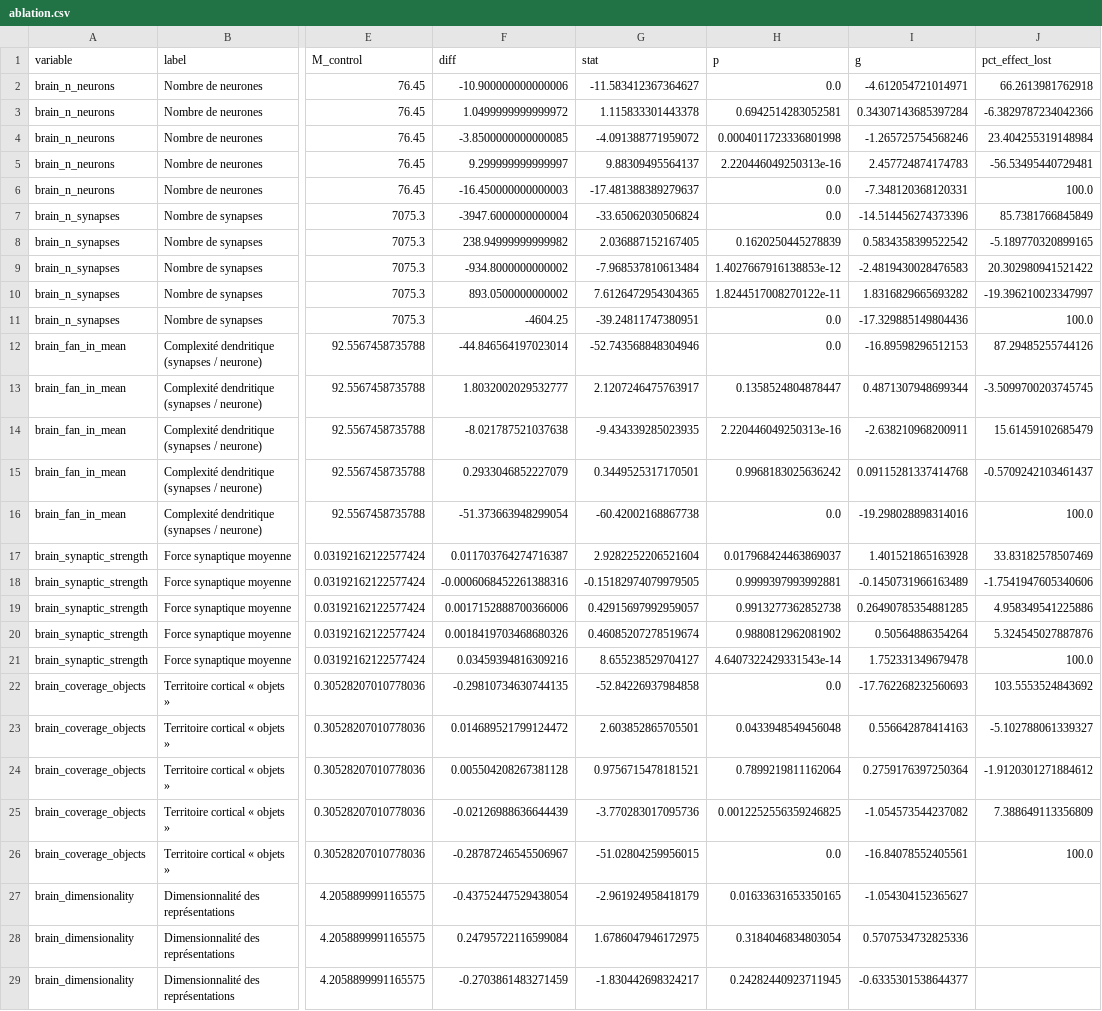
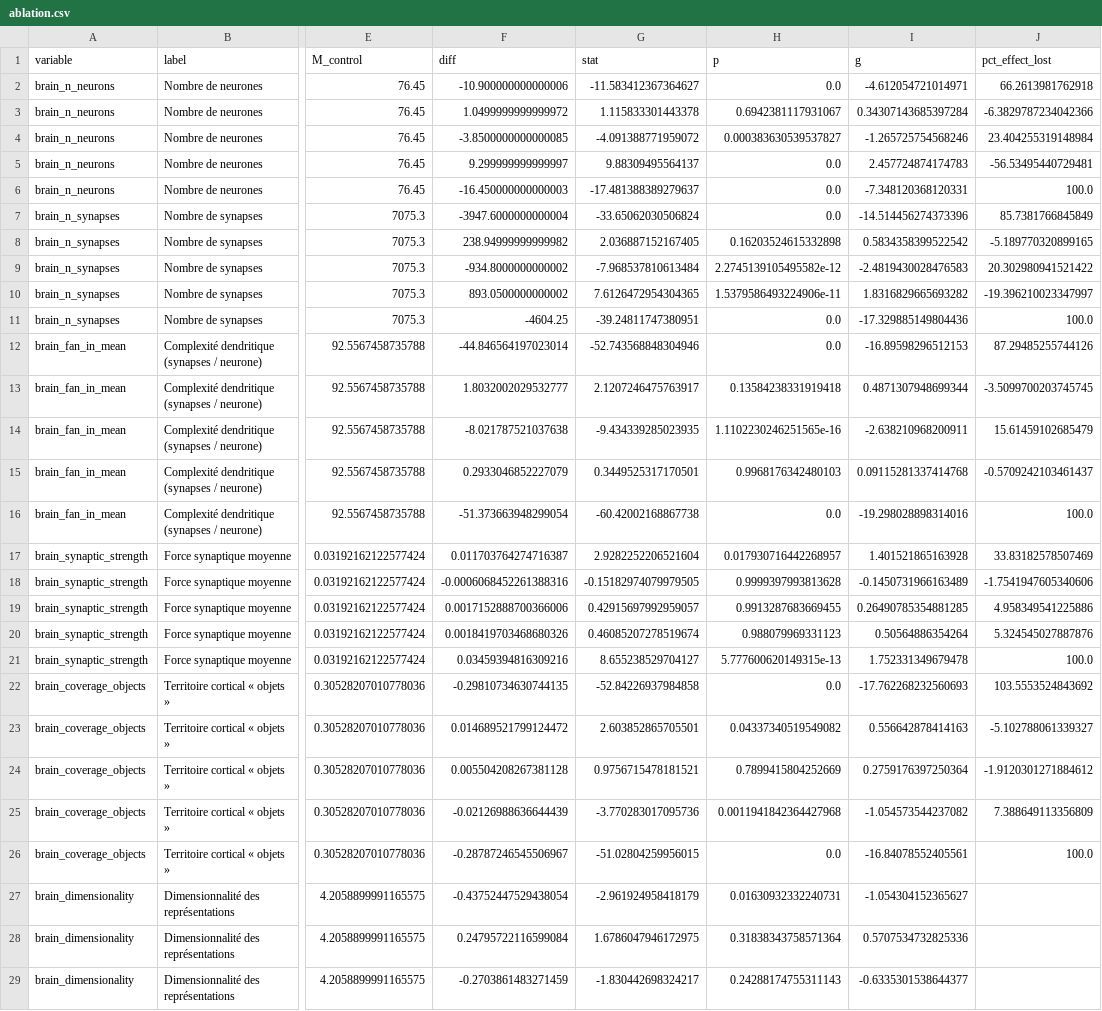
Before and after one commit to Khattouaymen/enrichsim, a CSV file: results/ablation/stats/ablation.csv, drawn as a sheet; only a part is shown, gaps mark what is left out; the diff covers the shown part only; the diff names each change by its address in the sheet, - before the commit and + after, or states it on an @@ line.

```diff
--- a/results/ablation/stats/ablation.csv
+++ b/results/ablation/stats/ablation.csv
-H3 (p): 0.6942514283052581
+H3 (p): 0.6942381117931067
-H4 (p): 0.0004011723336801998
+H4 (p): 0.000383630539537827
-H5 (p): 2.220446049250313e-16
+H5 (p): 0.0
-H8 (p): 0.1620250445278839
+H8 (p): 0.16203524615332898
-H9 (p): 1.4027667916138853e-12
+H9 (p): 2.2745139105495582e-12
-H10 (p): 1.8244517008270122e-11
+H10 (p): 1.5379586493224906e-11
-H13 (p): 0.1358524804878447
+H13 (p): 0.13584238331919418
-H14 (p): 2.220446049250313e-16
+H14 (p): 1.1102230246251565e-16
-H15 (p): 0.9968183025636242
+H15 (p): 0.9968176342480103
-H17 (p): 0.017968424463869037
+H17 (p): 0.017930716442268957
-H18 (p): 0.9999397993992881
+H18 (p): 0.9999397993813628
-H19 (p): 0.9913277362852738
+H19 (p): 0.9913287683669455
-H20 (p): 0.9880812962081902
+H20 (p): 0.988079969331123
-H21 (p): 4.6407322429331543e-14
+H21 (p): 5.777600620149315e-13
-H23 (p): 0.0433948549456048
+H23 (p): 0.04337340519549082
-H24 (p): 0.7899219811162064
+H24 (p): 0.7899415804252669
-H25 (p): 0.0012252556359246825
+H25 (p): 0.0011941842364427968
-H27 (p): 0.01633631653350165
+H27 (p): 0.01630932332240731
-H28 (p): 0.3184046834803054
+H28 (p): 0.31838343758571364
-H29 (p): 0.24282440923711945
+H29 (p): 0.24288174755311143
```
Also changed, not shown: 60 edited cells elsewhere in this file, 37 other files.
